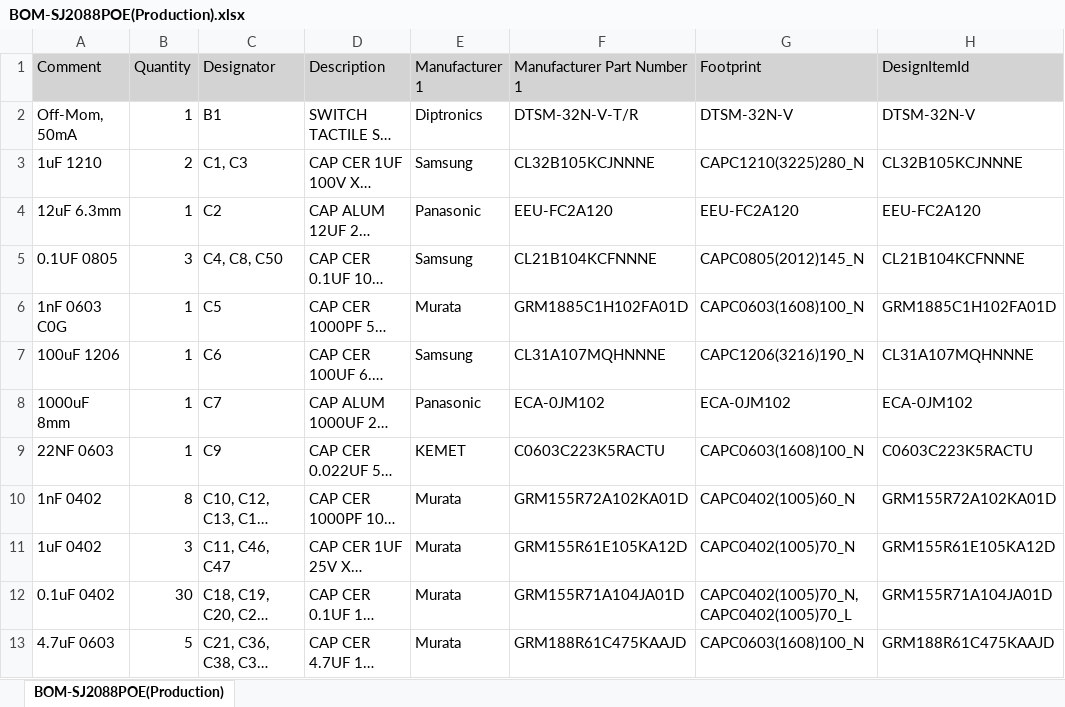
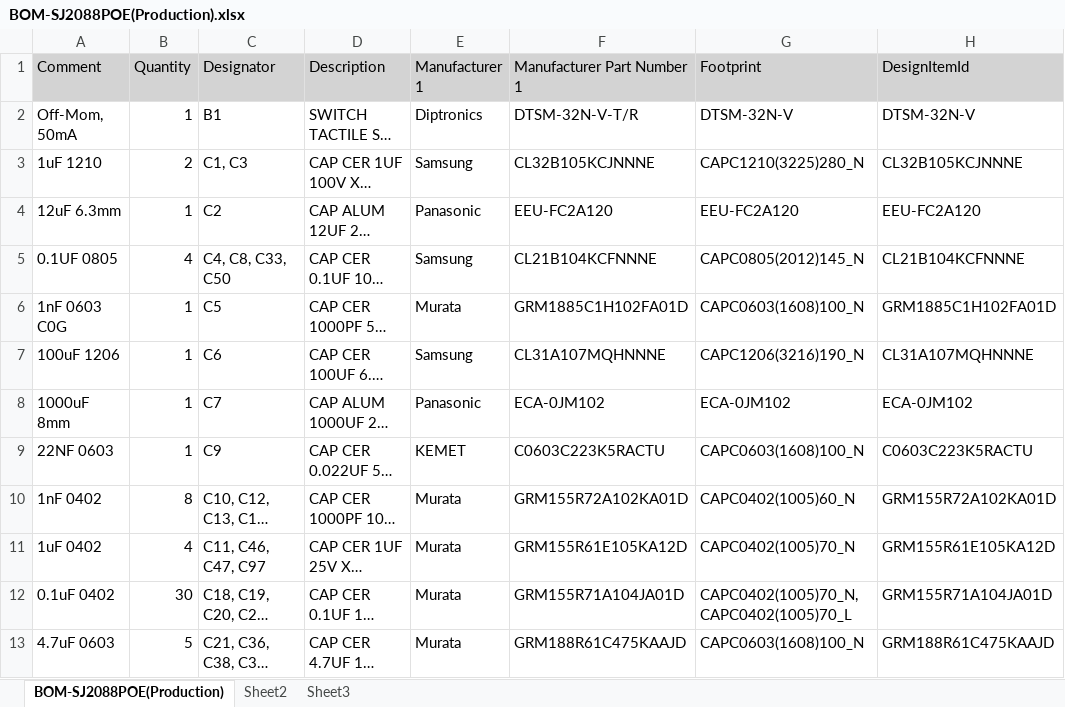
Before and after one commit to luxonis/depthai-hardware, an Excel workbook: SJ2088POE_PoE_Board/Docs/Assembly Outputs/BOM/BOM-SJ2088POE(Production).xlsx, sheet BOM-SJ2088POE(Production), drawn as a sheet; only a part is shown; long unchanged cells end in …; values as stored, in another font and other column widths than the file's, no borders; the diff names each change by its address in the sheet, - before the commit and + after, or states it on an @@ line.

```diff
--- a/SJ2088POE_PoE_Board/Docs/Assembly Outputs/BOM/BOM-SJ2088POE(Production).xlsx (sheet BOM-SJ2088POE(Production))
+++ b/SJ2088POE_PoE_Board/Docs/Assembly Outputs/BOM/BOM-SJ2088POE(Production).xlsx (sheet BOM-SJ2088POE(Production))
+sheet tab: Sheet2
+sheet tab: Sheet3
-B5 (Quantity): 3
+B5 (Quantity): 4
-C5 (Designator): C4, C8, C50
+C5 (Designator): C4, C8, C33, C50
-B11 (Quantity): 3
+B11 (Quantity): 4
-C11 (Designator): C11, C46, C47
+C11 (Designator): C11, C46, C47, C97
```
Also changed, not shown: 54 other files.
